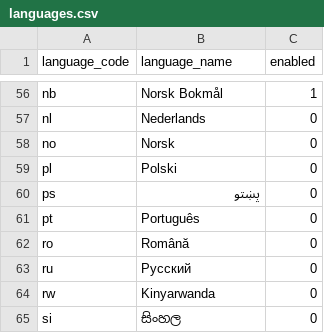
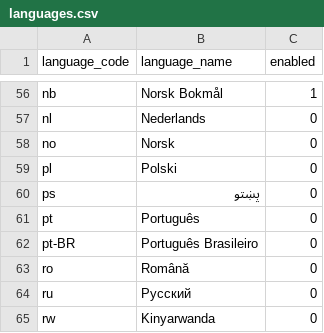
Before and after one commit to Dinext-pro/dinext_platform, a CSV file: frappe/geo/languages.csv, drawn as a sheet; only a part is shown, gaps mark what is left out; the shorter side is filled out with more unchanged rows; the diff names each change by its address in the sheet, - before the commit and + after, or states it on an @@ line.

Commit message:
feat: add Brazilian Portuguese (#38051)
Co-authored-by: Flavia de Castro <fcastrb@gmail.com>

```diff
--- a/frappe/geo/languages.csv
+++ b/frappe/geo/languages.csv
+row 62: pt-BR | Português Brasileiro | 0
```
